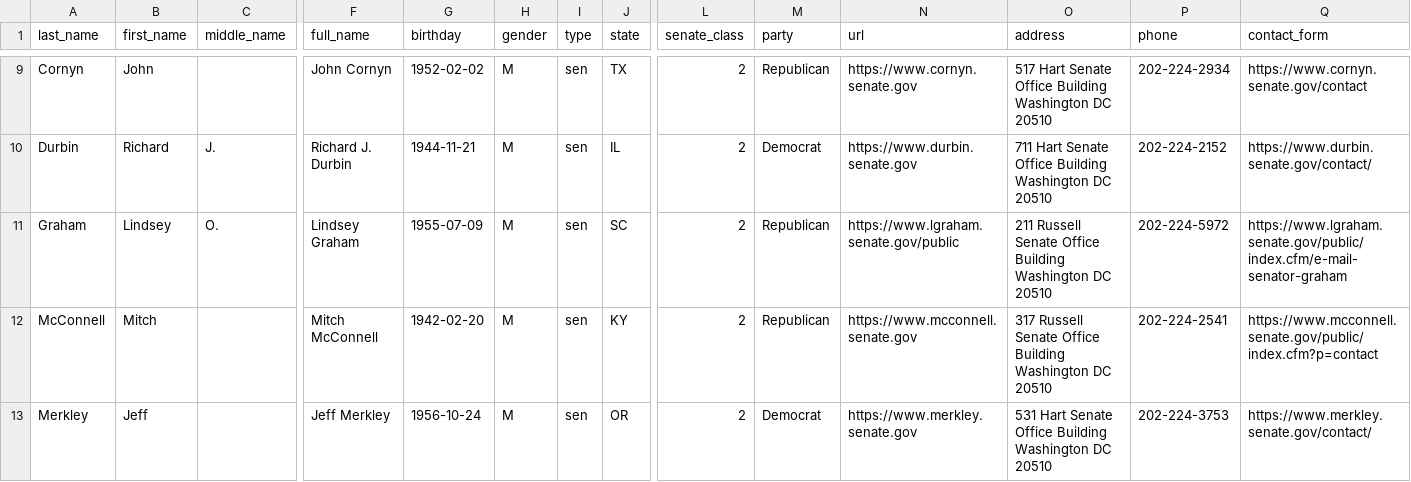
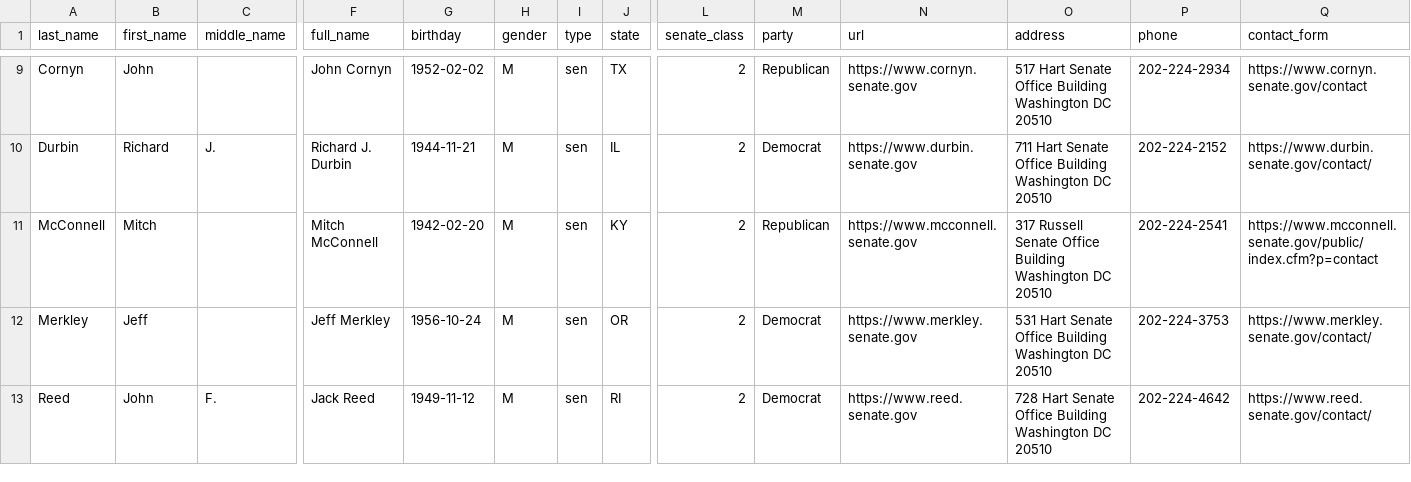
Before and after one commit to unitedstates/congress-legislators, a CSV file: legislators-current.csv, drawn as a sheet; only a part is shown, gaps mark what is left out; the shorter side is filled out with more unchanged rows; rows hold the shown columns only; the diff names each change by its address in the sheet, - before the commit and + after, or states it on an @@ line.

```diff
--- a/legislators-current.csv
+++ b/legislators-current.csv
-row 11: Graham | Lindsey | O. | Lindsey Graham | 1955-07-09 | M | sen | SC | 2 | Republican | https://www.lgraham.senate.gov/public | 211 Russell Senate Office Building Washington DC 20510 | 202-224-5972 | https://www.lgraham.senate.gov/public/index.cfm/e-mail-senator-graham
```
Also changed, not shown: committee-membership-current.csv, legislators-district-offices.csv, 11 other files.
